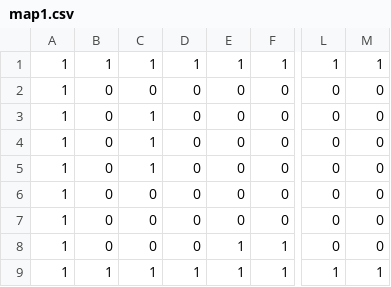
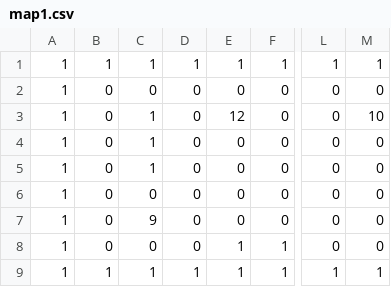
Before and after one commit to AlyssaChow/TheArcade, a CSV file: app/src/main/res/raw/map1.csv, drawn as a sheet; only a part is shown, gaps mark what is left out; the diff names each change by its address in the sheet, - before the commit and + after, or states it on an @@ line.

```diff
--- a/app/src/main/res/raw/map1.csv
+++ b/app/src/main/res/raw/map1.csv
-E3: 0
+E3: 12
-M3: 0
+M3: 10
-C7: 0
+C7: 9
```
Also changed, not shown: app/src/main/res/raw/map2.csv, app/src/main/res/raw/map3.csv, 8 other files.
